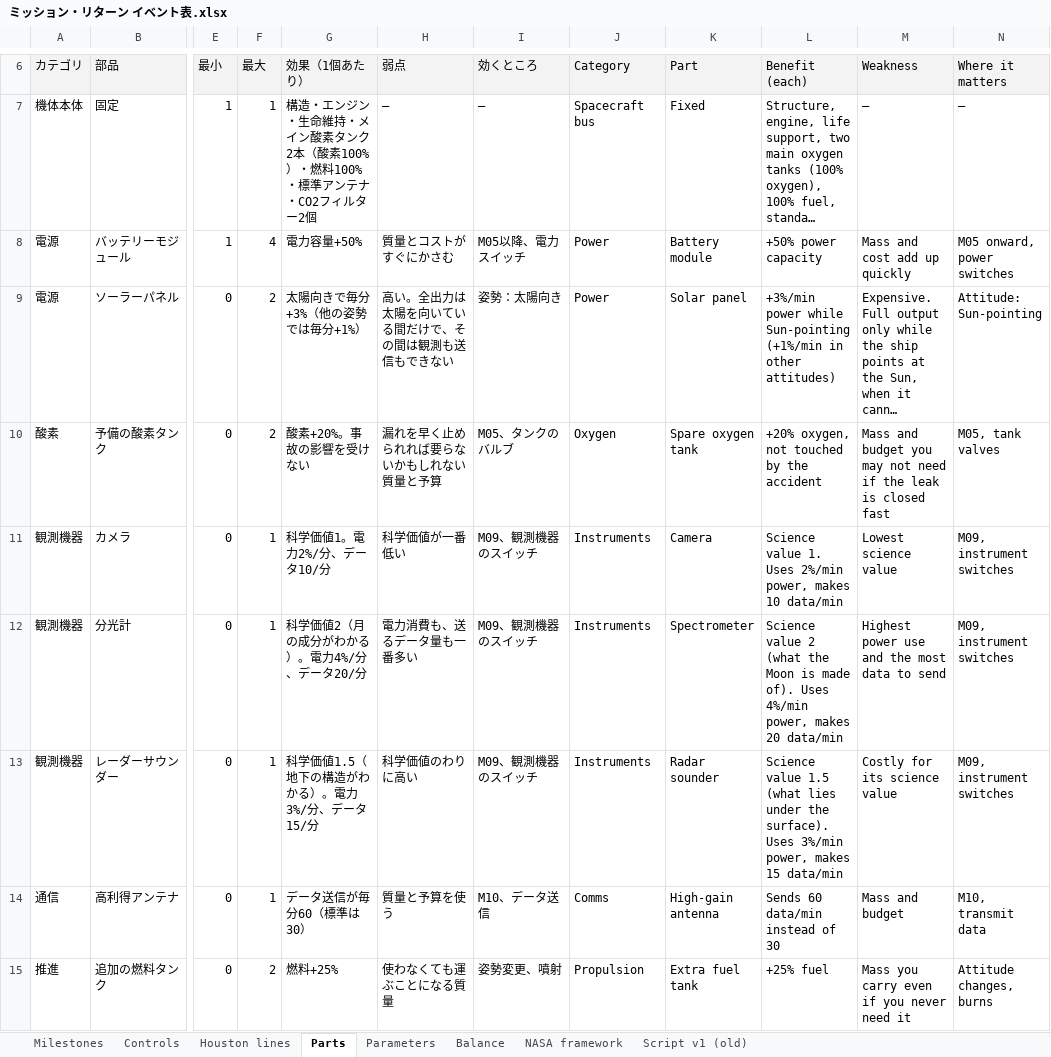
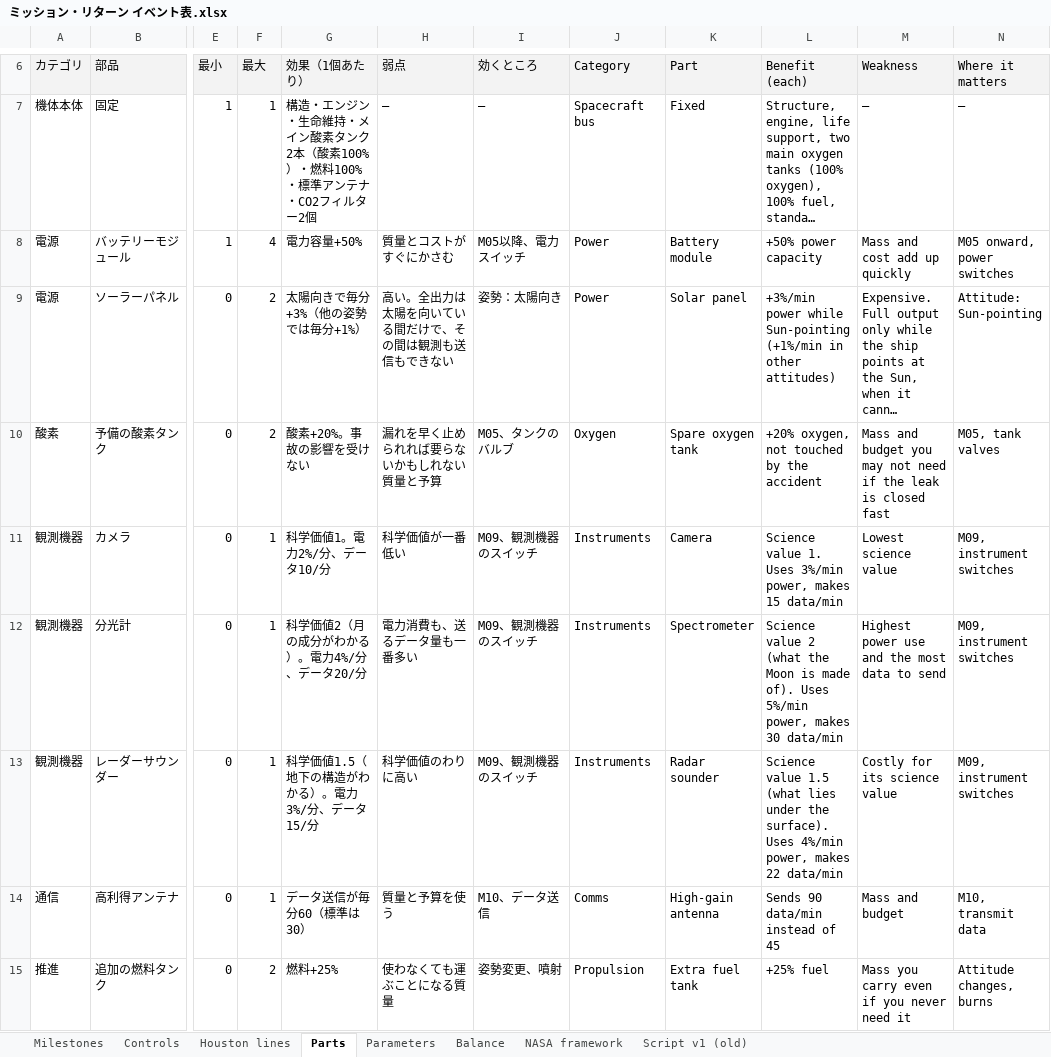
Before and after one commit to igata1212/nasa_hackathon_2026, an Excel workbook: docs/design/ミッション・リターン イベント表.xlsx, sheet Parts, drawn as a sheet; only a part is shown, gaps mark what is left out; long unchanged cells end in …; values as stored, in another font and other column widths than the file's, no borders; the diff covers the shown part only; the diff names each change by its address in the sheet, - before the commit and + after, or states it on an @@ line.

```diff
--- a/docs/design/ミッション・リターン イベント表.xlsx (sheet Parts)
+++ b/docs/design/ミッション・リターン イベント表.xlsx (sheet Parts)
-L11 (Benefit (each)): …1. Uses 2%/min power, makes 10 data/min
+L11 (Benefit (each)): …1. Uses 3%/min power, makes 15 data/min
-L12 (Benefit (each)): …of). Uses 4%/min power, makes 20 data/min
+L12 (Benefit (each)): …of). Uses 5%/min power, makes 30 data/min
-L13 (Benefit (each)): …surface). Uses 3%/min power, makes 15 data/min
+L13 (Benefit (each)): …surface). Uses 4%/min power, makes 22 data/min
-L14 (Benefit (each)): Sends 60 data/min instead of 30
+L14 (Benefit (each)): Sends 90 data/min instead of 45
```
Also changed, not shown: 2 edited cells elsewhere in this sheet, sheet Milestones, sheet Houston lines, 7 other files.
